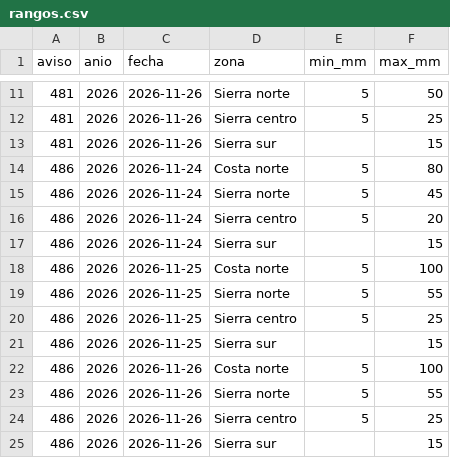
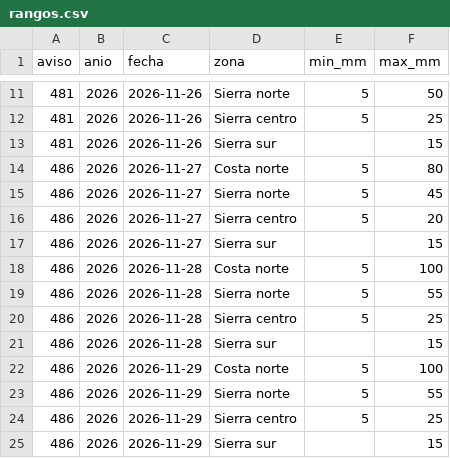
Before and after one commit to Rulo1331/monitoreo-nino, a CSV file: datos/avisos_senamhi/rangos.csv, drawn as a sheet; only a part is shown, gaps mark what is left out.

Commit message:
Update rangos.csv with new date entries

```diff
--- a/datos/avisos_senamhi/rangos.csv
+++ b/datos/avisos_senamhi/rangos.csv
@@ -13,13 +13,13 @@ aviso,anio,fecha,zona,min_mm,max_mm
 481,2026,2026-11-26,Sierra sur,,15
-486,2026,2026-11-24,Costa norte,5,80
-486,2026,2026-11-24,Sierra norte,5,45
-486,2026,2026-11-24,Sierra centro,5,20
-486,2026,2026-11-24,Sierra sur,,15
-486,2026,2026-11-25,Costa norte,5,100
-486,2026,2026-11-25,Sierra norte,5,55
-486,2026,2026-11-25,Sierra centro,5,25
-486,2026,2026-11-25,Sierra sur,,15
-486,2026,2026-11-26,Costa norte,5,100
-486,2026,2026-11-26,Sierra norte,5,55
-486,2026,2026-11-26,Sierra centro,5,25
-486,2026,2026-11-26,Sierra sur,,15
+486,2026,2026-11-27,Costa norte,5,80
+486,2026,2026-11-27,Sierra norte,5,45
+486,2026,2026-11-27,Sierra centro,5,20
+486,2026,2026-11-27,Sierra sur,,15
+486,2026,2026-11-28,Costa norte,5,100
+486,2026,2026-11-28,Sierra norte,5,55
+486,2026,2026-11-28,Sierra centro,5,25
+486,2026,2026-11-28,Sierra sur,,15
+486,2026,2026-11-29,Costa norte,5,100
+486,2026,2026-11-29,Sierra norte,5,55
+486,2026,2026-11-29,Sierra centro,5,25
+486,2026,2026-11-29,Sierra sur,,15
```
